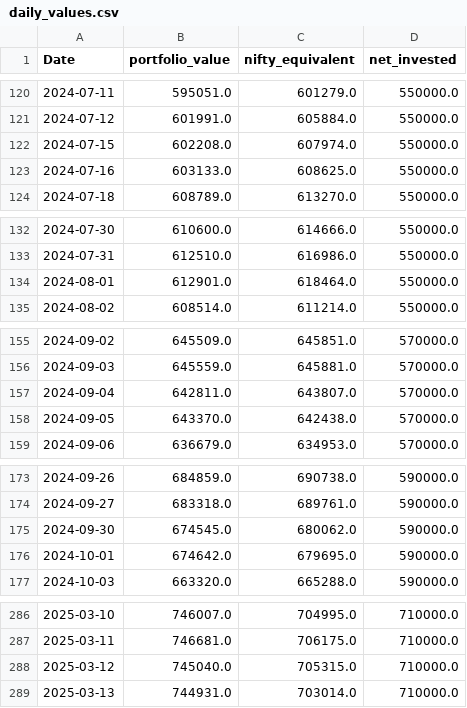
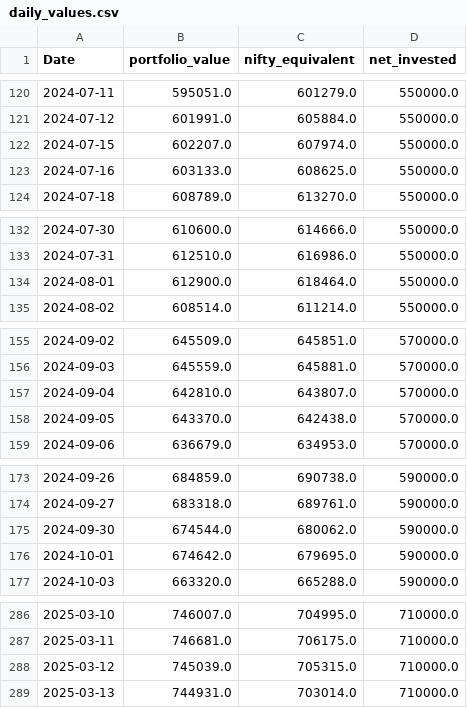
Before and after one commit to adityakushwahagzpa-design/adityakushwahagzpa-design, a CSV file: projects/portfolio-performance-analytics/outputs/daily_values.csv, drawn as a sheet; only a part is shown, gaps mark what is left out; the diff covers the shown part only.

```diff
--- a/projects/portfolio-performance-analytics/outputs/daily_values.csv
+++ b/projects/portfolio-performance-analytics/outputs/daily_values.csv
@@ -121,3 +121,3 @@ Date,portfolio_value,nifty_equivalent,net_invested
 2024-07-12,601991.0,605884.0,550000.0
-2024-07-15,602208.0,607974.0,550000.0
+2024-07-15,602207.0,607974.0,550000.0
 2024-07-16,603133.0,608625.0,550000.0
@@ -133,3 +133,3 @@ Date,portfolio_value,nifty_equivalent,net_invested
 2024-07-31,612510.0,616986.0,550000.0
-2024-08-01,612901.0,618464.0,550000.0
+2024-08-01,612900.0,618464.0,550000.0
 2024-08-02,608514.0,611214.0,550000.0
@@ -156,3 +156,3 @@ Date,portfolio_value,nifty_equivalent,net_invested
 2024-09-03,645559.0,645881.0,570000.0
-2024-09-04,642811.0,643807.0,570000.0
+2024-09-04,642810.0,643807.0,570000.0
 2024-09-05,643370.0,642438.0,570000.0
@@ -174,3 +174,3 @@ Date,portfolio_value,nifty_equivalent,net_invested
 2024-09-27,683318.0,689761.0,590000.0
-2024-09-30,674545.0,680062.0,590000.0
+2024-09-30,674544.0,680062.0,590000.0
 2024-10-01,674642.0,679695.0,590000.0
@@ -287,3 +287,3 @@ Date,portfolio_value,nifty_equivalent,net_invested
 2025-03-11,746681.0,706175.0,710000.0
-2025-03-12,745040.0,705315.0,710000.0
+2025-03-12,745039.0,705315.0,710000.0
 2025-03-13,744931.0,703014.0,710000.0
```
Also changed, not shown: 5 edited cells elsewhere in this file, projects/nifty-market-trend-dashboard/outputs/breadth.csv, projects/nifty-market-trend-dashboard/outputs/stock_metrics.csv, 28 other files.
